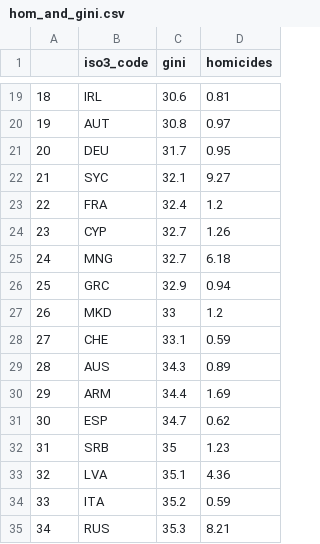
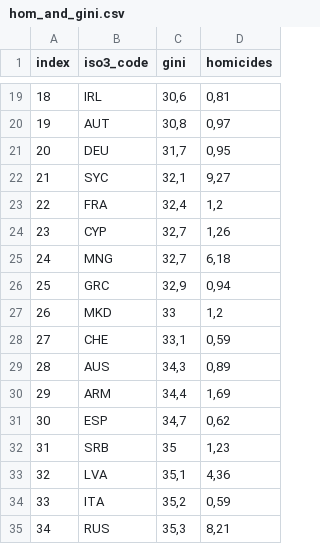
Before and after one commit to newton-c/inequality_and_homicide, a CSV file: data/hom_and_gini.csv, drawn as a sheet; only a part is shown, gaps mark what is left out; the diff covers the shown part only.

Commit message:
adding index to data

```diff
--- a/data/hom_and_gini.csv
+++ b/data/hom_and_gini.csv
@@ -1 +1 @@
-"","iso3_code","gini","homicides"
+index,iso3_code,gini,homicides
@@ -19,17 +19,17 @@
-"18","IRL",30.6,0.81
-"19","AUT",30.8,0.97
-"20","DEU",31.7,0.95
-"21","SYC",32.1,9.27
-"22","FRA",32.4,1.2
-"23","CYP",32.7,1.26
-"24","MNG",32.7,6.18
-"25","GRC",32.9,0.94
-"26","MKD",33,1.2
-"27","CHE",33.1,0.59
-"28","AUS",34.3,0.89
-"29","ARM",34.4,1.69
-"30","ESP",34.7,0.62
-"31","SRB",35,1.23
-"32","LVA",35.1,4.36
-"33","ITA",35.2,0.59
-"34","RUS",35.3,8.21
+18,IRL,"30,6","0,81"
+19,AUT,"30,8","0,97"
+20,DEU,"31,7","0,95"
+21,SYC,"32,1","9,27"
+22,FRA,"32,4","1,2"
+23,CYP,"32,7","1,26"
+24,MNG,"32,7","6,18"
+25,GRC,"32,9","0,94"
+26,MKD,33,"1,2"
+27,CHE,"33,1","0,59"
+28,AUS,"34,3","0,89"
+29,ARM,"34,4","1,69"
+30,ESP,"34,7","0,62"
+31,SRB,35,"1,23"
+32,LVA,"35,1","4,36"
+33,ITA,"35,2","0,59"
+34,RUS,"35,3","8,21"
```
Also changed, not shown: 81 edited cells elsewhere in this file.
